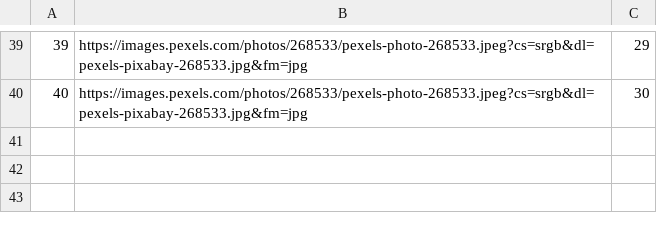
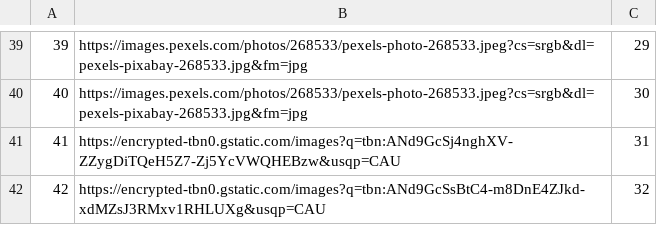
Before and after one commit to alexadjukic/SIMS-Project, a CSV file: InitialProject/InitialProject/Resources/Data/accommodationImages.csv, drawn as a sheet; only a part is shown, gaps mark what is left out.

```diff
--- a/InitialProject/InitialProject/Resources/Data/accommodationImages.csv
+++ b/InitialProject/InitialProject/Resources/Data/accommodationImages.csv
@@ -40 +40,3 @@
 40|https://images.pexels.com/photos/268533/pexels-photo-268533.jpeg?cs=srgb&dl=pexels-pixabay-268533.jpg&fm=jpg|30
+41|https://encrypted-tbn0.gstatic.com/images?q=tbn:ANd9GcSj4nghXV-ZZygDiTQeH5Z7-Zj5YcVWQHEBzw&usqp=CAU|31
+42|https://encrypted-tbn0.gstatic.com/images?q=tbn:ANd9GcSsBtC4-m8DnE4ZJkd-xdMZsJ3RMxv1RHLUXg&usqp=CAU|32
```
Also changed, not shown: InitialProject/InitialProject/Resources/Data/accommodations.csv, 28 other files.
